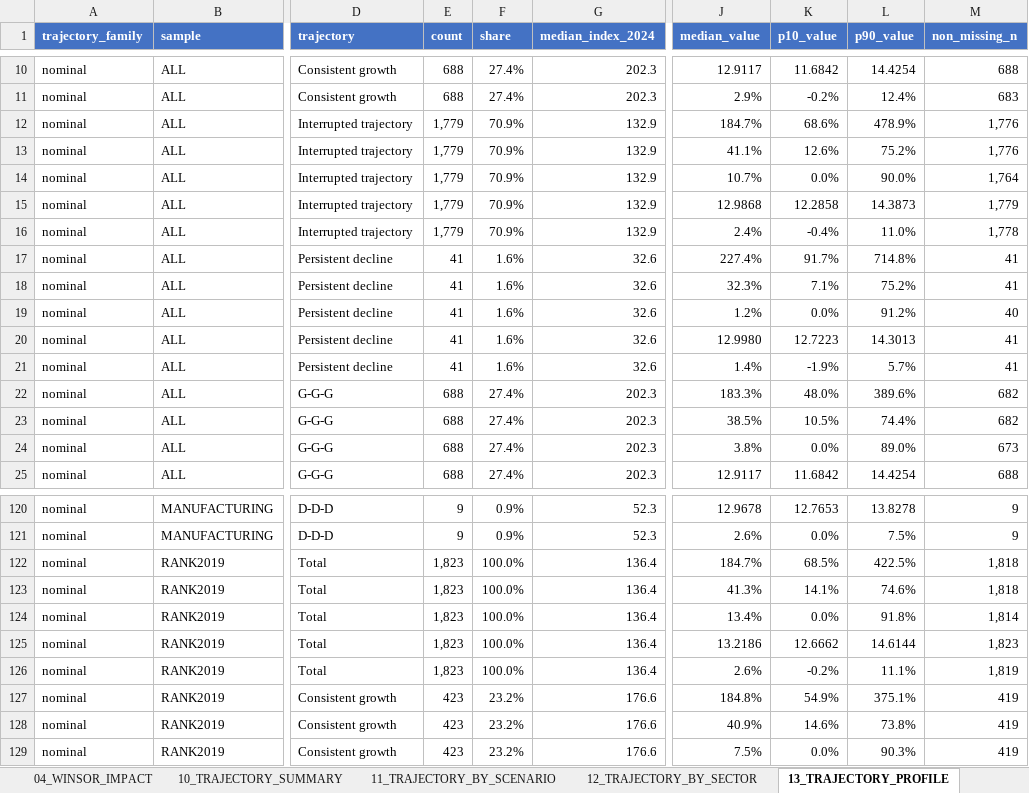
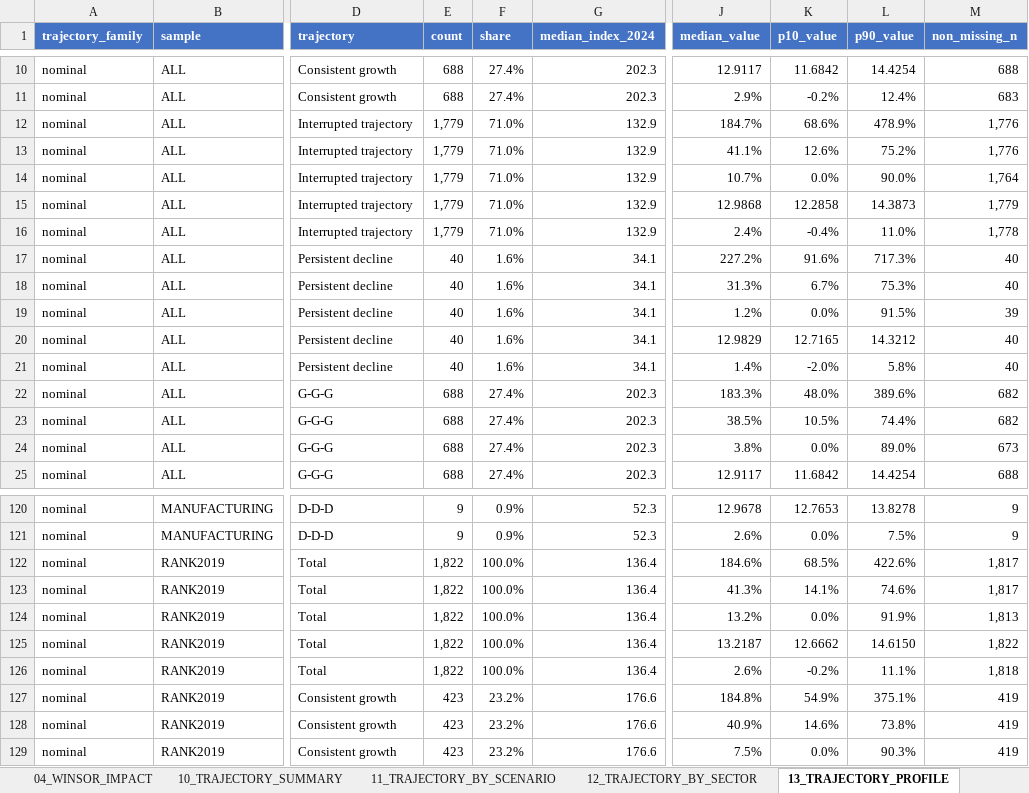
Before and after one commit to Papiwcio/GRIP, an Excel workbook: 2026 New/results_diagnostics_trajectories.xlsx, sheet 13_TRAJECTORY_PROFILE, drawn as a sheet; only a part is shown, gaps mark what is left out; values as stored, in another font and other column widths than the file's, no borders; the diff covers the shown part only; the diff names each change by its address in the sheet, - before the commit and + after, or states it on an @@ line.

```diff
--- a/2026 New/results_diagnostics_trajectories.xlsx (sheet 13_TRAJECTORY_PROFILE)
+++ b/2026 New/results_diagnostics_trajectories.xlsx (sheet 13_TRAJECTORY_PROFILE)
-F12:F16 (share): 70.9%
+F12:F16 (share): 71.0%
-E17:E21 (count): 41
+E17:E21 (count): 40
-G17:G21 (median_index_2024): 32.6
+G17:G21 (median_index_2024): 34.1
-J17 (median_value): 227.4%
+J17 (median_value): 227.2%
-K17 (p10_value): 91.7%
+K17 (p10_value): 91.6%
-L17 (p90_value): 714.8%
+L17 (p90_value): 717.3%
-M17:M18 (non_missing_n): 41
+M17:M18 (non_missing_n): 40
-J18 (median_value): 32.3%
+J18 (median_value): 31.3%
-K18 (p10_value): 7.1%
+K18 (p10_value): 6.7%
-L18 (p90_value): 75.2%
+L18 (p90_value): 75.3%
-L19 (p90_value): 91.2%
+L19 (p90_value): 91.5%
-M19 (non_missing_n): 40
+M19 (non_missing_n): 39
-J20 (median_value): 12.9980
+J20 (median_value): 12.9829
-K20 (p10_value): 12.7223
+K20 (p10_value): 12.7165
-L20 (p90_value): 14.3013
+L20 (p90_value): 14.3212
-M20:M21 (non_missing_n): 41
+M20:M21 (non_missing_n): 40
-K21 (p10_value): -1.9%
+K21 (p10_value): -2.0%
-L21 (p90_value): 5.7%
+L21 (p90_value): 5.8%
-E122:E126 (count): 1,823
+E122:E126 (count): 1,822
-J122 (median_value): 184.7%
+J122 (median_value): 184.6%
-L122 (p90_value): 422.5%
+L122 (p90_value): 422.6%
-M122:M123 (non_missing_n): 1,818
+M122:M123 (non_missing_n): 1,817
-J124 (median_value): 13.4%
+J124 (median_value): 13.2%
-L124 (p90_value): 91.8%
+L124 (p90_value): 91.9%
-M124 (non_missing_n): 1,814
+M124 (non_missing_n): 1,813
-J125 (median_value): 13.2186
+J125 (median_value): 13.2187
-L125 (p90_value): 14.6144
+L125 (p90_value): 14.6150
-M125 (non_missing_n): 1,823
+M125 (non_missing_n): 1,822
-M126 (non_missing_n): 1,819
+M126 (non_missing_n): 1,818
```
Also changed, not shown: 100 edited cells elsewhere in this sheet, sheet 31_SCENARIO_DIAGNOSTICS, sheet 90_CORR_LONG_ALL, sheet 24_CORR_PREDICTOR_RISK, sheet 25_CORR_STABILITY_SCENARIOS, sheet 91_APPENDIX_FULL_MATRICES, sheet 03_MISSINGNESS, 15 more sheets, 2026 New/Results_severe_P1_decline_analysis.xlsx, 2026 New/results_ols_scenarios.xlsx, 9 other files.
